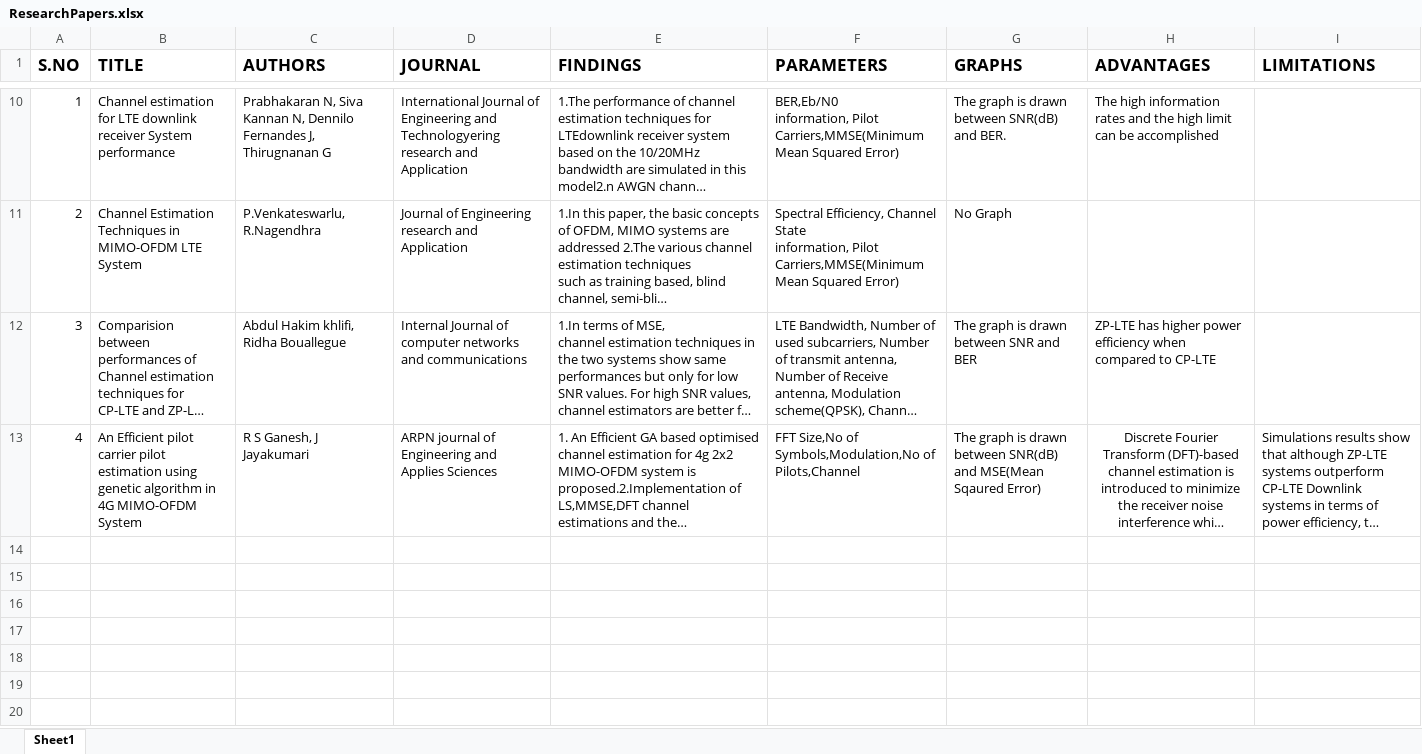
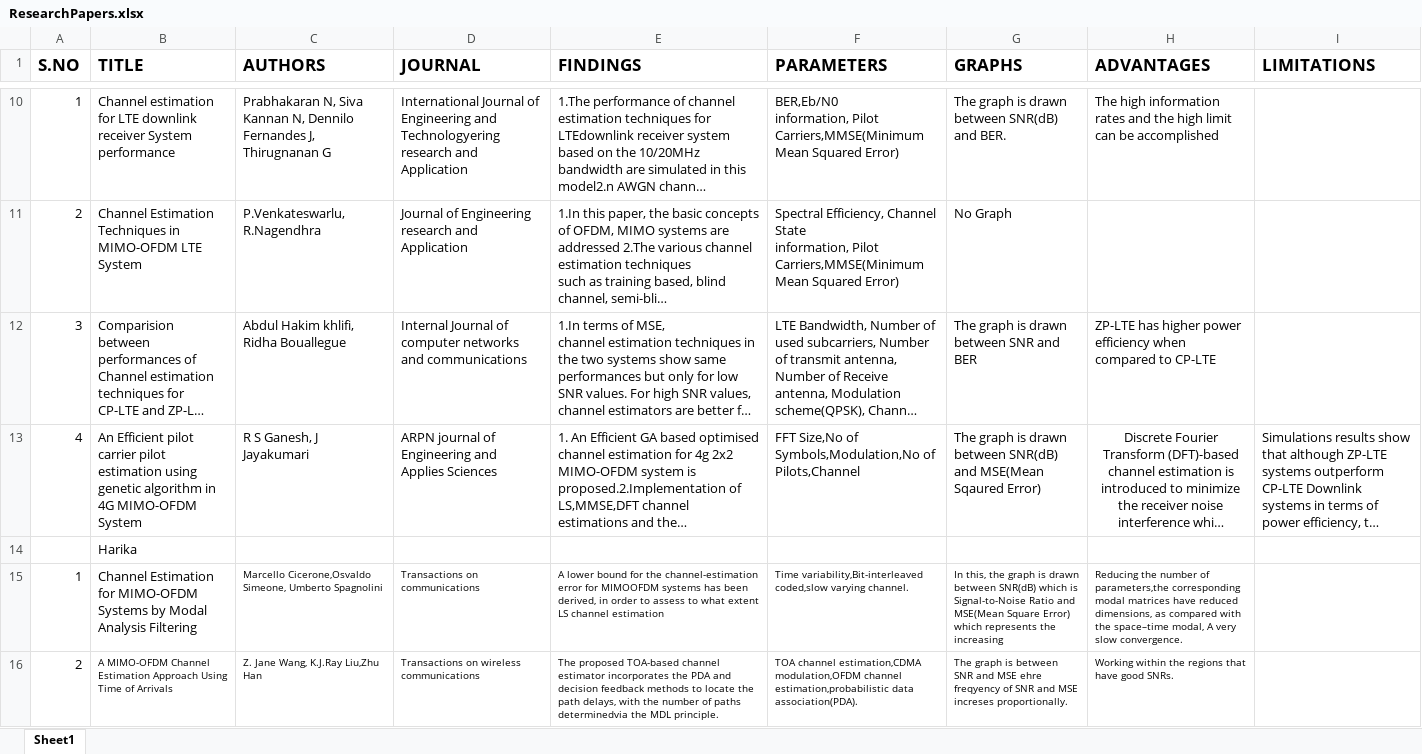
Before and after one commit to ReshmaKuchipudi/MajorProject, an Excel workbook: ResearchPapers.xlsx, sheet Sheet1, drawn as a sheet; only a part is shown, gaps mark what is left out; long unchanged cells end in …; values as stored, in another font and other column widths than the file's, no borders; the diff covers the shown part only; the diff names each change by its address in the sheet, - before the commit and + after, or states it on an @@ line.

Commit message:
Add files via upload

```diff
--- a/ResearchPapers.xlsx (sheet Sheet1)
+++ b/ResearchPapers.xlsx (sheet Sheet1)
+row 14:  | Harika
+row 15: 1 | Channel Estimation for MIMO-OFDM Systems by Modal Analysis Filtering | Marcello Cicerone,Osvaldo Simeone, Umberto Spagnolini | Transactions on communications | A lower bound for the channel-estimation error for MIMOOFDM systems has been derived, in order to assess to what extent LS channel estimation | Time variability,Bit-interleaved coded,slow varying channel. | In this, the graph is drawn between SNR(dB) which is Signal-to-Noise Ratio and MSE(Mean Square Error) which represents the increasing | Reducing the number of parameters,the corresponding modal matrices have reduced dimensions, as compared with the space–time modal, A very slow convergence.
+row 16: 2 | A MIMO-OFDM Channel Estimation Approach Using Time of Arrivals | Z. Jane Wang, K.J.Ray Liu,Zhu Han | Transactions on wireless communications | The proposed TOA-based channel estimator incorporates the PDA and decision feedback methods to locate the path delays, with the number of paths determinedvia the MDL principle. | TOA channel estimation,CDMA modulation,OFDM channel estimation,probabilistic data association(PDA). | The graph is between SNR and MSE ehre freqyency of SNR and MSE increses proportionally. | Working within the regions that have good SNRs.
```
Also changed, not shown: 3 added rows elsewhere in this sheet.
